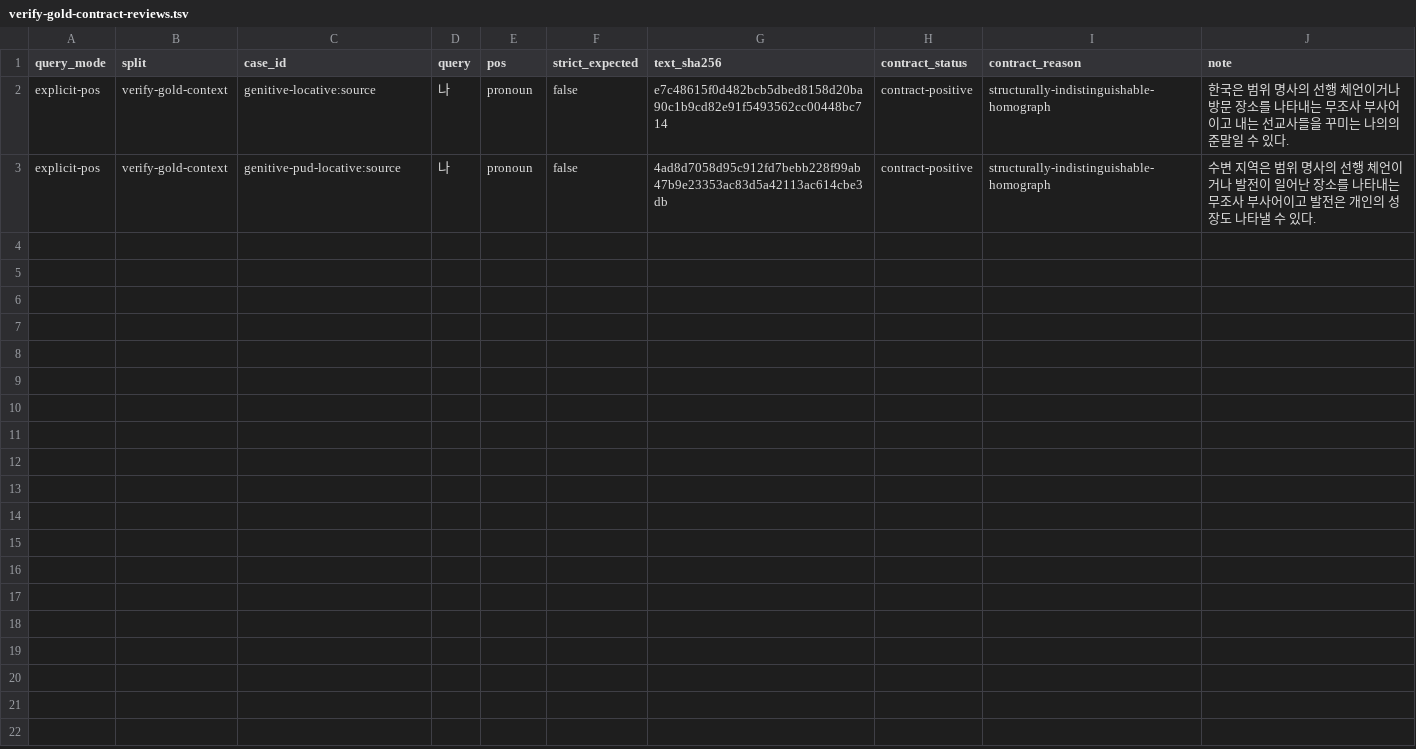
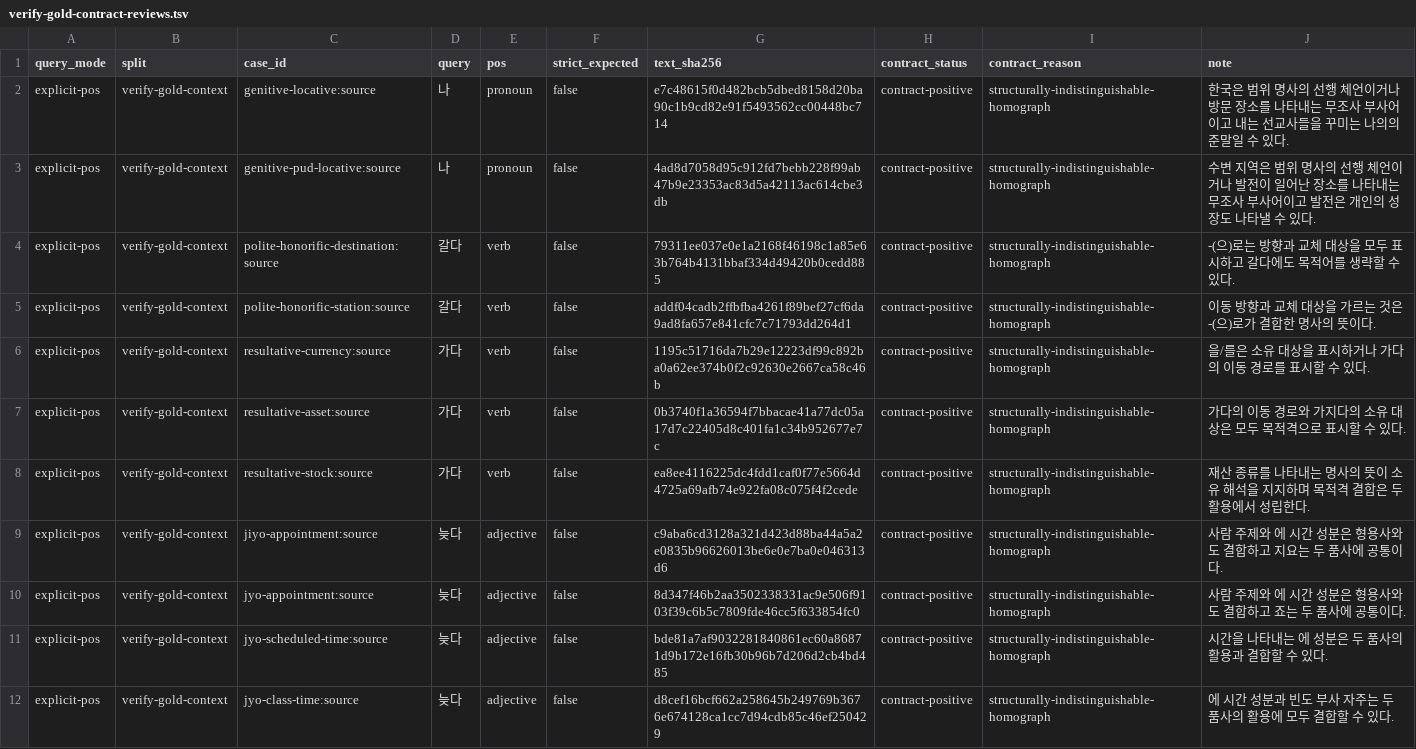
Before and after one commit to SeokminHong/kfind, a TSV file: tools/morph-compare/verify-gold-contract-reviews.tsv, drawn as a sheet.

```diff
--- a/tools/morph-compare/verify-gold-contract-reviews.tsv
+++ b/tools/morph-compare/verify-gold-contract-reviews.tsv
@@ -3 +3,10 @@ explicit-pos	verify-gold-context	genitive-locative:source	나	pronoun	false	e7c4
 explicit-pos	verify-gold-context	genitive-pud-locative:source	나	pronoun	false	4ad8d7058d95c912fd7bebb228f99ab47b9e23353ac83d5a42113ac614cbe3db	contract-positive	structurally-indistinguishable-homograph	수변 지역은 범위 명사의 선행 체언이거나 발전이 일어난 장소를 나타내는 무조사 부사어이고 발전은 개인의 성장도 나타낼 수 있다.
+explicit-pos	verify-gold-context	polite-honorific-destination:source	갈다	verb	false	79311ee037e0e1a2168f46198c1a85e63b764b4131bbaf334d49420b0cedd885	contract-positive	structurally-indistinguishable-homograph	-(으)로는 방향과 교체 대상을 모두 표시하고 갈다에도 목적어를 생략할 수 있다.
+explicit-pos	verify-gold-context	polite-honorific-station:source	갈다	verb	false	addf04cadb2ffbfba4261f89bef27cf6da9ad8fa657e841cfc7c71793dd264d1	contract-positive	structurally-indistinguishable-homograph	이동 방향과 교체 대상을 가르는 것은 -(으)로가 결합한 명사의 뜻이다.
+explicit-pos	verify-gold-context	resultative-currency:source	가다	verb	false	1195c51716da7b29e12223df99c892ba0a62ee374b0f2c92630e2667ca58c46b	contract-positive	structurally-indistinguishable-homograph	을/를은 소유 대상을 표시하거나 가다의 이동 경로를 표시할 수 있다.
+explicit-pos	verify-gold-context	resultative-asset:source	가다	verb	false	0b3740f1a36594f7bbacae41a77dc05a17d7c22405d8c401fa1c34b952677e7c	contract-positive	structurally-indistinguishable-homograph	가다의 이동 경로와 가지다의 소유 대상은 모두 목적격으로 표시할 수 있다.
+explicit-pos	verify-gold-context	resultative-stock:source	가다	verb	false	ea8ee4116225dc4fdd1caf0f77e5664d4725a69afb74e922fa08c075f4f2cede	contract-positive	structurally-indistinguishable-homograph	재산 종류를 나타내는 명사의 뜻이 소유 해석을 지지하며 목적격 결합은 두 활용에서 성립한다.
+explicit-pos	verify-gold-context	jiyo-appointment:source	늦다	adjective	false	c9aba6cd3128a321d423d88ba44a5a2e0835b96626013be6e0e7ba0e046313d6	contract-positive	structurally-indistinguishable-homograph	사람 주제와 에 시간 성분은 형용사와도 결합하고 지요는 두 품사에 공통이다.
+explicit-pos	verify-gold-context	jyo-appointment:source	늦다	adjective	false	8d347f46b2aa3502338331ac9e506f9103f39c6b5c7809fde46cc5f633854fc0	contract-positive	structurally-indistinguishable-homograph	사람 주제와 에 시간 성분은 형용사와도 결합하고 죠는 두 품사에 공통이다.
+explicit-pos	verify-gold-context	jyo-scheduled-time:source	늦다	adjective	false	bde81a7af9032281840861ec60a86871d9b172e16fb30b96b7d206d2cb4bd485	contract-positive	structurally-indistinguishable-homograph	시간을 나타내는 에 성분은 두 품사의 활용과 결합할 수 있다.
+explicit-pos	verify-gold-context	jyo-class-time:source	늦다	adjective	false	d8cef16bcf662a258645b249769b3676e674128ca1cc7d94cdb85c46ef250429	contract-positive	structurally-indistinguishable-homograph	에 시간 성분과 빈도 부사 자주는 두 품사의 활용에 모두 결합할 수 있다.
```
Also changed, not shown: tools/morph-compare/jiyo-contract-reviews.tsv, tools/morph-compare/resultative-contract-reviews.tsv, 13 other files.
